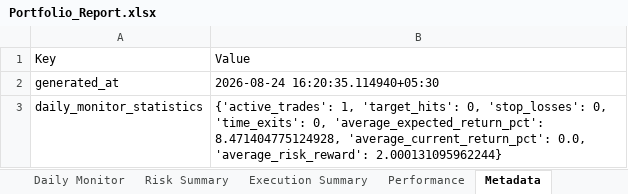
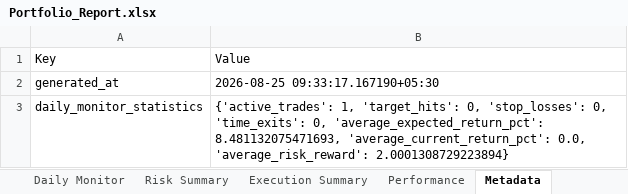
Before and after one commit to PavanSaiNekkala/Scanner, an Excel workbook: scanner_monitor/reports/latest/Portfolio_Report.xlsx, sheet Metadata, drawn as a sheet; values as stored, in another font and other column widths than the file's, no borders; the diff names each change by its address in the sheet, - before the commit and + after, or states it on an @@ line.

```diff
--- a/scanner_monitor/reports/latest/Portfolio_Report.xlsx (sheet Metadata)
+++ b/scanner_monitor/reports/latest/Portfolio_Report.xlsx (sheet Metadata)
-B2: 2026-08-24 16:20:35.114940+05:30
+B2: 2026-08-25 09:33:17.167190+05:30
-B3: …0, 'average_expected_return_pct': 8.471404775124928, 'average_current_return_pct': 0.0, 'average_risk_reward': 2.000131095962244}
+B3: …0, 'average_expected_return_pct': 8.481132075471693, 'average_current_return_pct': 0.0, 'average_risk_reward': 2.0001308729223894}
```
Also changed, not shown: sheet Holdings, sheet Daily Monitor, sheet Risk Summary, 13 other files.
